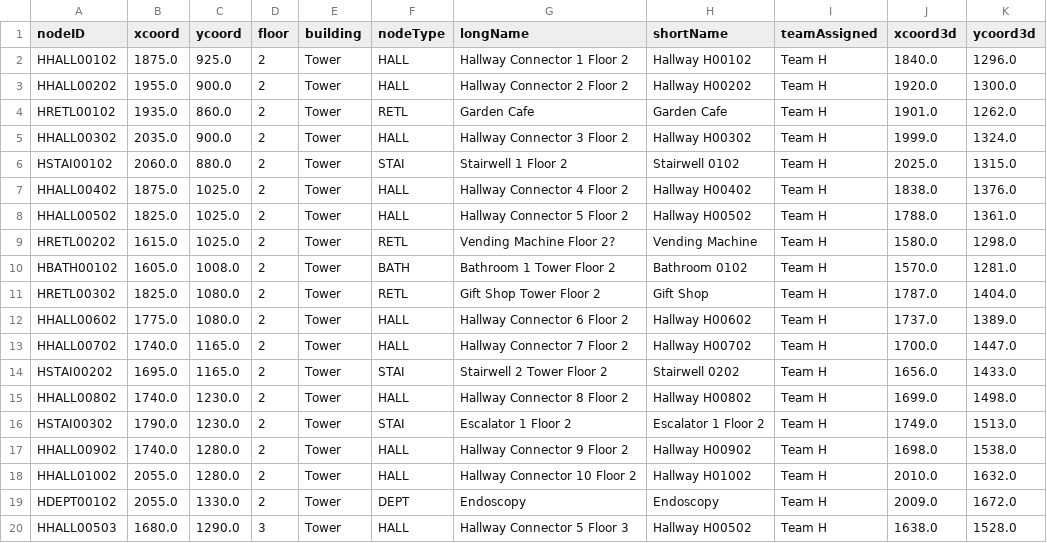
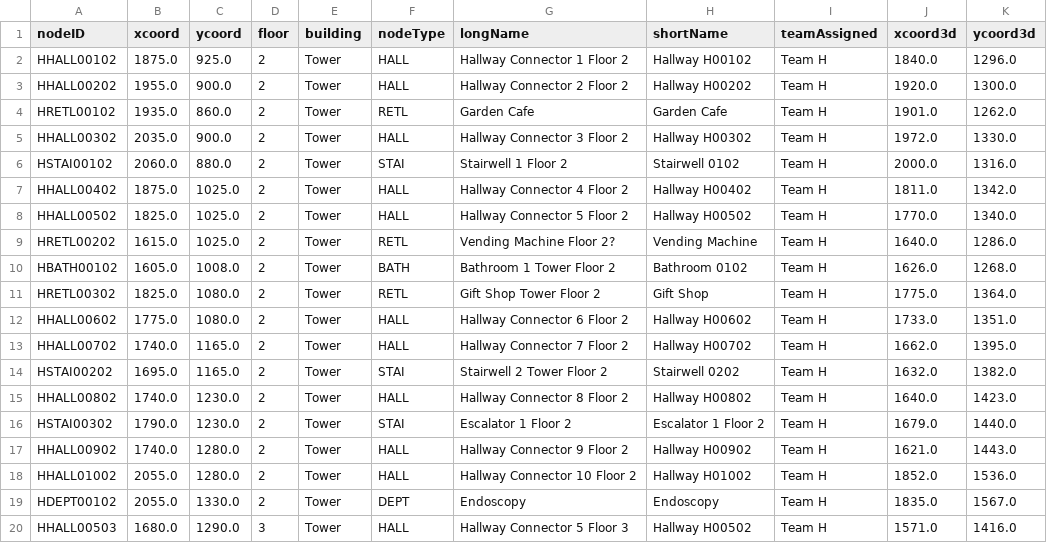
Before and after one commit to LANTHEMAN/CS3373_HospitalSystem, a CSV file: map/nodes.csv, drawn as a sheet; only a part is shown; the diff covers the shown part only.

Commit message:
Draw correct nodes on wireframe

```diff
--- a/map/nodes.csv
+++ b/map/nodes.csv
@@ -4,17 +4,17 @@ HHALL00202,1955.0,900.0,"2 ",Tower,HALL,Hallway Connector 2 Floor 2,Hallway H002
 HRETL00102,1935.0,860.0,"2 ",Tower,RETL,Garden Cafe,Garden Cafe,Team H,1901.0,1262.0
-HHALL00302,2035.0,900.0,"2 ",Tower,HALL,Hallway Connector 3 Floor 2,Hallway H00302,Team H,1999.0,1324.0
-HSTAI00102,2060.0,880.0,"2 ",Tower,STAI,Stairwell 1 Floor 2,Stairwell 0102,Team H,2025.0,1315.0
-HHALL00402,1875.0,1025.0,"2 ",Tower,HALL,Hallway Connector 4 Floor 2,Hallway H00402,Team H,1838.0,1376.0
-HHALL00502,1825.0,1025.0,"2 ",Tower,HALL,Hallway Connector 5 Floor 2,Hallway H00502,Team H,1788.0,1361.0
-HRETL00202,1615.0,1025.0,"2 ",Tower,RETL,Vending Machine Floor 2?,Vending Machine,Team H,1580.0,1298.0
-HBATH00102,1605.0,1008.0,"2 ",Tower,BATH,Bathroom 1 Tower Floor 2,Bathroom 0102,Team H,1570.0,1281.0
-HRETL00302,1825.0,1080.0,"2 ",Tower,RETL,Gift Shop Tower Floor 2,Gift Shop,Team H,1787.0,1404.0
-HHALL00602,1775.0,1080.0,"2 ",Tower,HALL,Hallway Connector 6 Floor 2,Hallway H00602,Team H,1737.0,1389.0
-HHALL00702,1740.0,1165.0,"2 ",Tower,HALL,Hallway Connector 7 Floor 2,Hallway H00702,Team H,1700.0,1447.0
-HSTAI00202,1695.0,1165.0,"2 ",Tower,STAI,Stairwell 2 Tower Floor 2,Stairwell 0202,Team H,1656.0,1433.0
-HHALL00802,1740.0,1230.0,"2 ",Tower,HALL,Hallway Connector 8 Floor 2,Hallway H00802,Team H,1699.0,1498.0
-HSTAI00302,1790.0,1230.0,"2 ",Tower,STAI,Escalator 1 Floor 2,Escalator 1 Floor 2,Team H,1749.0,1513.0
-HHALL00902,1740.0,1280.0,"2 ",Tower,HALL,Hallway Connector 9 Floor 2,Hallway H00902,Team H,1698.0,1538.0
-HHALL01002,2055.0,1280.0,"2 ",Tower,HALL,Hallway Connector 10 Floor 2,Hallway H01002,Team H,2010.0,1632.0
-HDEPT00102,2055.0,1330.0,"2 ",Tower,DEPT,Endoscopy,Endoscopy,Team H,2009.0,1672.0
-HHALL00503,1680.0,1290.0,"3 ",Tower,HALL,Hallway Connector 5 Floor 3,Hallway H00502,Team H,1638.0,1528.0
+HHALL00302,2035.0,900.0,"2 ",Tower,HALL,Hallway Connector 3 Floor 2,Hallway H00302,Team H,1972.0,1330.0
+HSTAI00102,2060.0,880.0,"2 ",Tower,STAI,Stairwell 1 Floor 2,Stairwell 0102,Team H,2000.0,1316.0
+HHALL00402,1875.0,1025.0,"2 ",Tower,HALL,Hallway Connector 4 Floor 2,Hallway H00402,Team H,1811.0,1342.0
+HHALL00502,1825.0,1025.0,"2 ",Tower,HALL,Hallway Connector 5 Floor 2,Hallway H00502,Team H,1770.0,1340.0
+HRETL00202,1615.0,1025.0,"2 ",Tower,RETL,Vending Machine Floor 2?,Vending Machine,Team H,1640.0,1286.0
+HBATH00102,1605.0,1008.0,"2 ",Tower,BATH,Bathroom 1 Tower Floor 2,Bathroom 0102,Team H,1626.0,1268.0
+HRETL00302,1825.0,1080.0,"2 ",Tower,RETL,Gift Shop Tower Floor 2,Gift Shop,Team H,1775.0,1364.0
+HHALL00602,1775.0,1080.0,"2 ",Tower,HALL,Hallway Connector 6 Floor 2,Hallway H00602,Team H,1733.0,1351.0
+HHALL00702,1740.0,1165.0,"2 ",Tower,HALL,Hallway Connector 7 Floor 2,Hallway H00702,Team H,1662.0,1395.0
+HSTAI00202,1695.0,1165.0,"2 ",Tower,STAI,Stairwell 2 Tower Floor 2,Stairwell 0202,Team H,1632.0,1382.0
+HHALL00802,1740.0,1230.0,"2 ",Tower,HALL,Hallway Connector 8 Floor 2,Hallway H00802,Team H,1640.0,1423.0
+HSTAI00302,1790.0,1230.0,"2 ",Tower,STAI,Escalator 1 Floor 2,Escalator 1 Floor 2,Team H,1679.0,1440.0
+HHALL00902,1740.0,1280.0,"2 ",Tower,HALL,Hallway Connector 9 Floor 2,Hallway H00902,Team H,1621.0,1443.0
+HHALL01002,2055.0,1280.0,"2 ",Tower,HALL,Hallway Connector 10 Floor 2,Hallway H01002,Team H,1852.0,1536.0
+HDEPT00102,2055.0,1330.0,"2 ",Tower,DEPT,Endoscopy,Endoscopy,Team H,1835.0,1567.0
+HHALL00503,1680.0,1290.0,"3 ",Tower,HALL,Hallway Connector 5 Floor 3,Hallway H00502,Team H,1571.0,1416.0
```
Also changed, not shown: 42 edited cells elsewhere in this file, map/edges.csv, src/main/resources/com/github/CS3733_D18_Team_F_Project_0/db/map/MapHnodes.csv, 12 other files.
